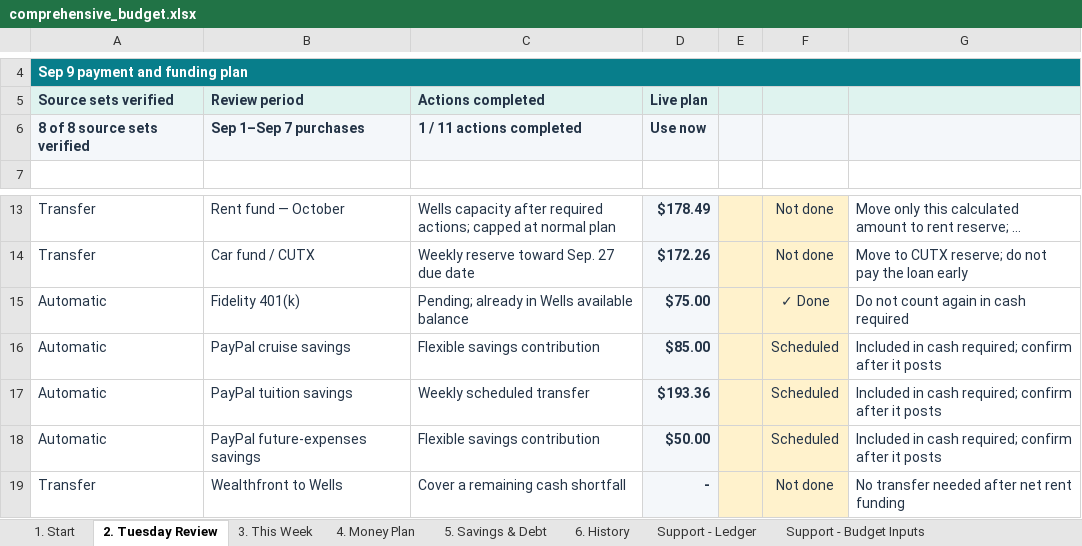
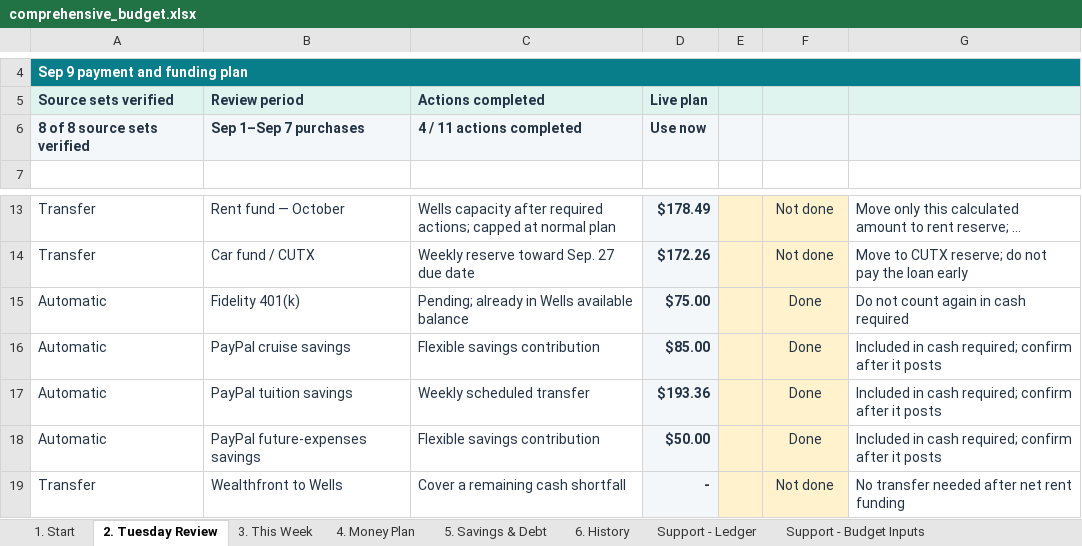
Before and after one commit to benjaminrobertburton-max/Budget, an Excel workbook: outputs/01a04fdf-3751-72e2-88f1-daf19b8b9d1d/comprehensive_budget.xlsx, sheet 2. Tuesday Review, drawn as a sheet; only a part is shown, gaps mark what is left out; long unchanged cells end in …; values as stored, in another font and other column widths than the file's, no borders; the diff names each change by its address in the sheet, - before the commit and + after, or states it on an @@ line.

Commit message:
Mark automatic transfers done in Tuesday Review

```diff
--- a/outputs/01a04fdf-3751-72e2-88f1-daf19b8b9d1d/comprehensive_budget.xlsx (sheet 2. Tuesday Review)
+++ b/outputs/01a04fdf-3751-72e2-88f1-daf19b8b9d1d/comprehensive_budget.xlsx (sheet 2. Tuesday Review)
-C6 (Actions completed): 1 / 11 actions completed
+C6 (Actions completed): 4 / 11 actions completed
-F15: ✓ Done
+F15: Done
-F16:F18: Scheduled
+F16:F18: Done
```
Also changed, not shown: 1 other file.
